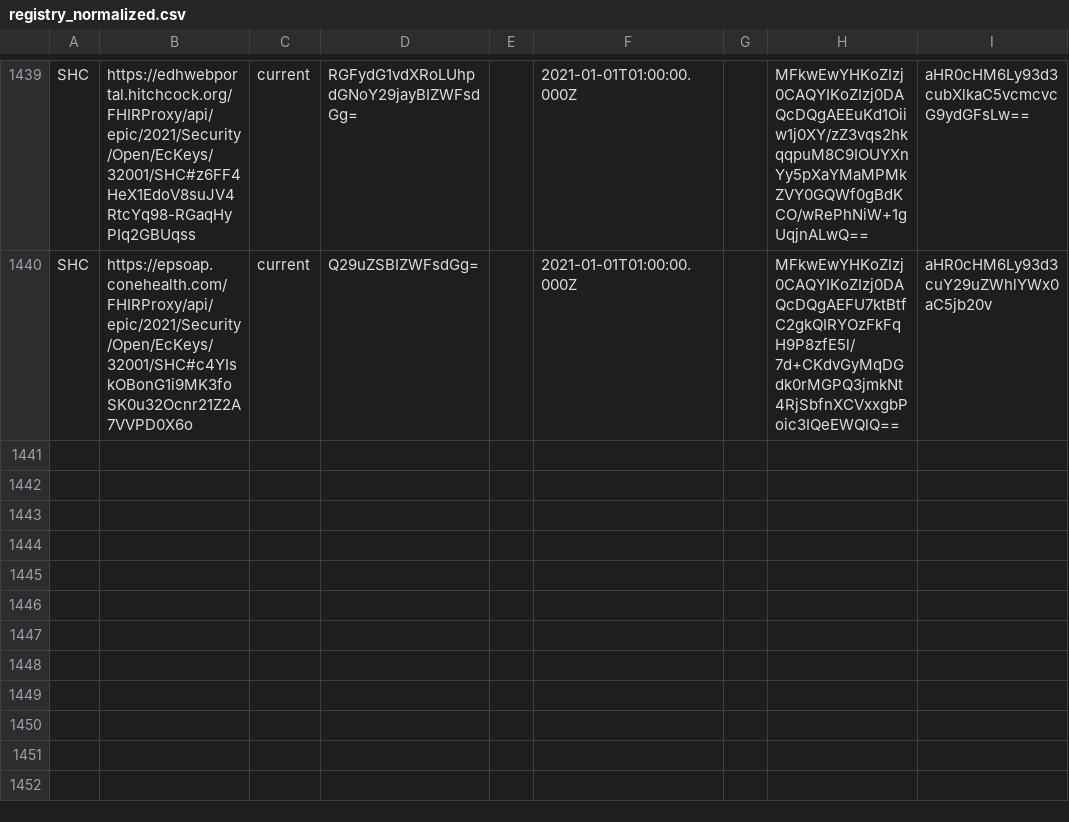
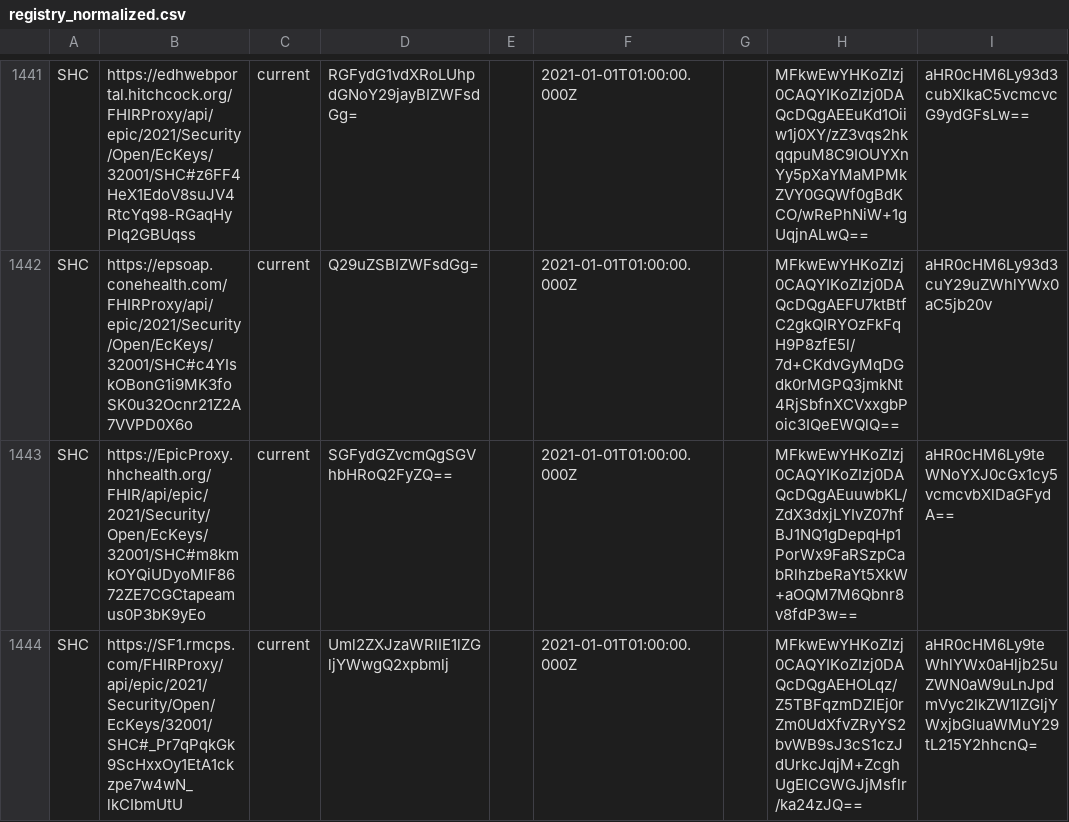
Before and after one commit to Path-Check/trust-registry, a CSV file: registry_normalized.csv, drawn as a sheet; only a part is shown, gaps mark what is left out; the diff covers the shown part only; the diff names each change by its address in the sheet, - before the commit and + after, or states it on an @@ line.

Commit message:
Registry updates for 2022-06-24

```diff
--- a/registry_normalized.csv
+++ b/registry_normalized.csv
+row 1443: SHC | https://EpicProxy.hhchealth.org/FHIR/api/epic/2021/Security/Open/EcKeys/32001/SHC#m8kmkOYQiUDyoMlF8672ZE7CGCtapeamus0P3bK9yEo | current | SGFydGZvcmQgSGVhbHRoQ2FyZQ== |  | 2021-01-01T01:00:00.000Z |  | MFkwEwYHKoZIzj0CAQYIKoZIzj0DAQcDQgAEuuwbKL/ZdX3dxjLYIvZ07hfBJ1NQ1gDepqHp1PorWx9FaRSzpCabRlhzbeRaYt5XkW+aOQM7M6Qbnr8v8fdP3w== | aHR0cHM6Ly9teWNoYXJ0cGx1cy5vcmcvbXlDaGFydA==
+row 1444: SHC | https://SF1.rmcps.com/FHIRProxy/api/epic/2021/Security/Open/EcKeys/32001/SHC#_Pr7qPqkGk9ScHxxOy1EtA1ckzpe7w4wN_lkCIbmUtU | current | Uml2ZXJzaWRlIE1lZGljYWwgQ2xpbmlj |  | 2021-01-01T01:00:00.000Z |  | MFkwEwYHKoZIzj0CAQYIKoZIzj0DAQcDQgAEHOLqz/Z5TBFqzmDZlEj0rZm0UdXfvZRyYS2bvWB9sJ3cS1czJdUrkcJqjM+ZcghUgElCGWGJjMsflr/ka24zJQ== | aHR0cHM6Ly9teWhlYWx0aHljb25uZWN0aW9uLnJpdmVyc2lkZW1lZGljYWxjbGluaWMuY29tL215Y2hhcnQ=
```
Also changed, not shown: 3 added rows elsewhere in this file, 2 other files.
